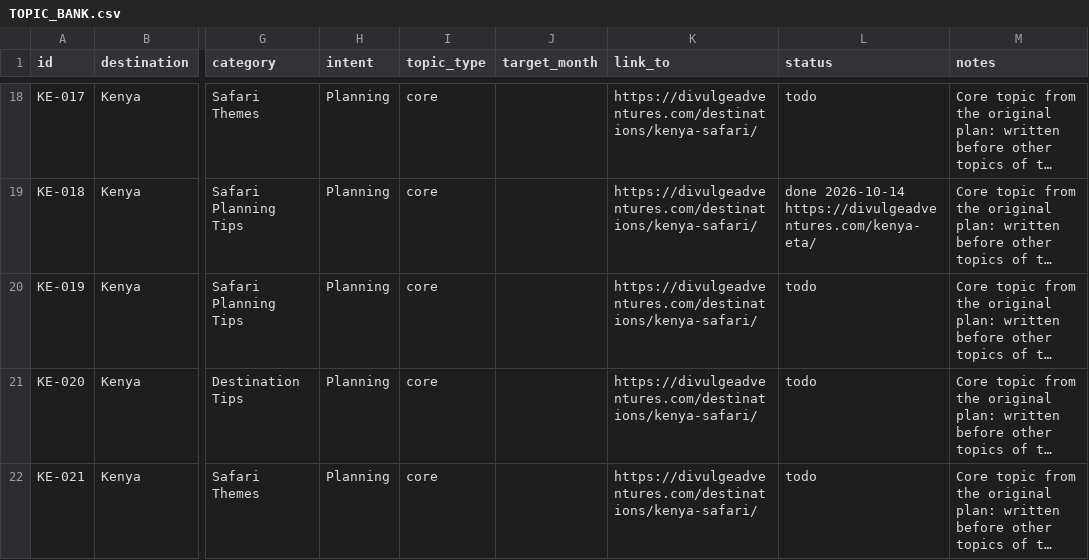
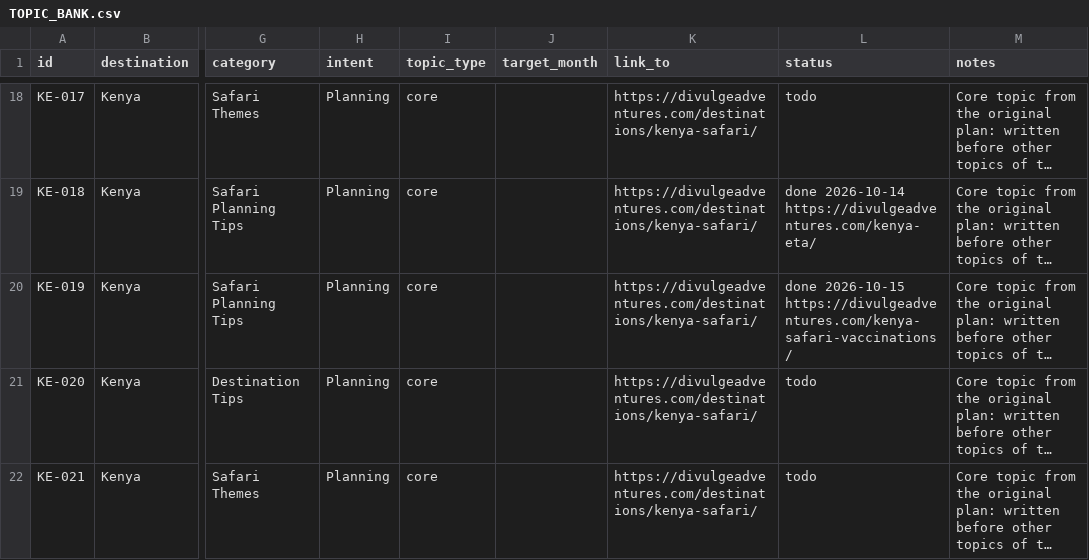
Before and after one commit to divulgeadventures/divulge-blog, a CSV file: TOPIC_BANK.csv, drawn as a sheet; only a part is shown, gaps mark what is left out; long unchanged cells end in …; the diff names each change by its address in the sheet, - before the commit and + after, or states it on an @@ line.

```diff
--- a/TOPIC_BANK.csv
+++ b/TOPIC_BANK.csv
-L20 (status): todo
+L20 (status): done 2026-10-15 https://divulgeadventures.com/kenya-safari-vaccinations/
```
Also changed, not shown: 6 other files.
